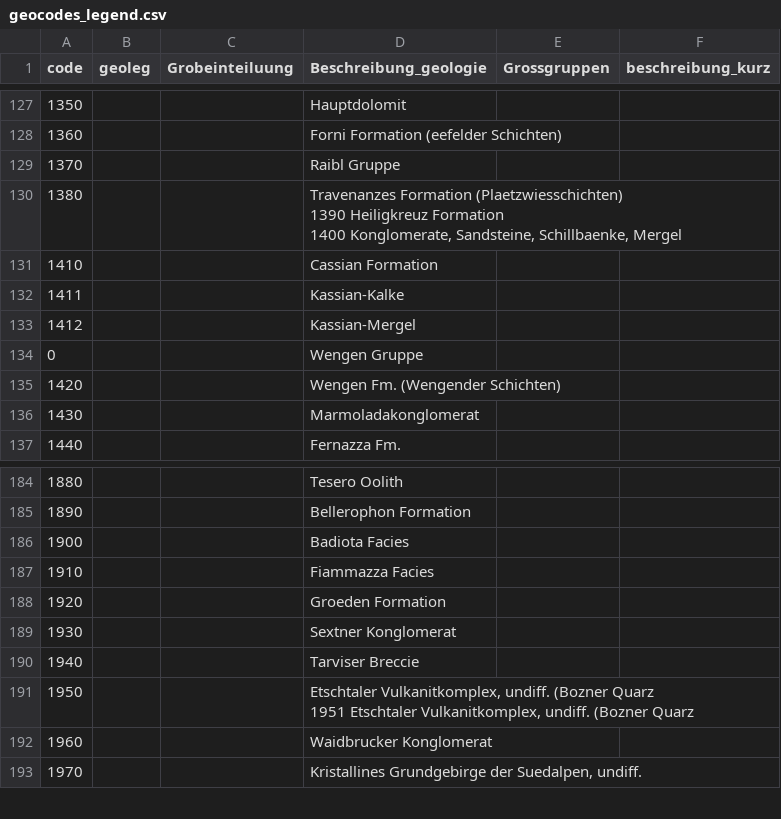
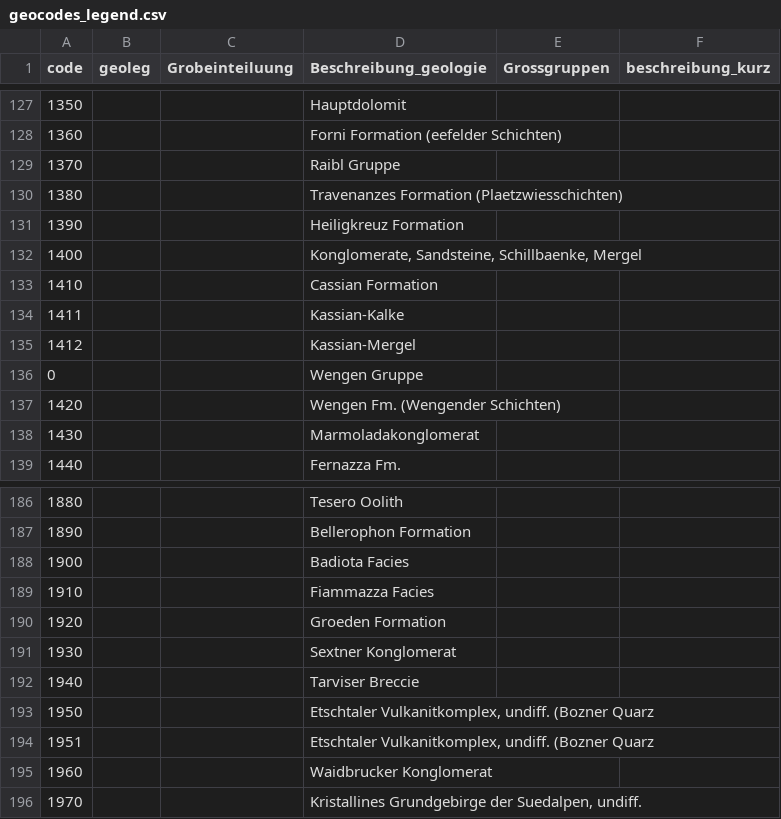
Before and after one commit to fernstgruber/ERODYNSCRIPTS, a CSV file: geocodes_legend.csv, drawn as a sheet; only a part is shown, gaps mark what is left out.

Commit message:
Update geocodes_legend.csv

```diff
--- a/geocodes_legend.csv
+++ b/geocodes_legend.csv
@@ -129,5 +129,5 @@ code	geoleg	Grobeinteiluung	Beschreibung_geologie	Grossgruppen	beschreibung_kurz
 1370			Raibl Gruppe	
-1380			"Travenanzes Formation (Plaetzwiesschichten)	
-1390			Heiligkreuz Formation	
-1400			"Konglomerate, Sandsteine, Schillbaenke, Mergel 	
+1380			Travenanzes Formation (Plaetzwiesschichten)	
+1390			Heiligkreuz Formation	
+1400			Konglomerate, Sandsteine, Schillbaenke, Mergel 	
 1410			Cassian Formation	
@@ -192,4 +192,4 @@ code	geoleg	Grobeinteiluung	Beschreibung_geologie	Grossgruppen	beschreibung_kurz
 1940			Tarviser Breccie	
-1950			"Etschtaler Vulkanitkomplex, undiff. (Bozner Quarz	
-1951			"Etschtaler Vulkanitkomplex, undiff. (Bozner Quarz	
+1950			Etschtaler Vulkanitkomplex, undiff. (Bozner Quarz	
+1951			Etschtaler Vulkanitkomplex, undiff. (Bozner Quarz	
 1960			Waidbrucker Konglomerat	
```
